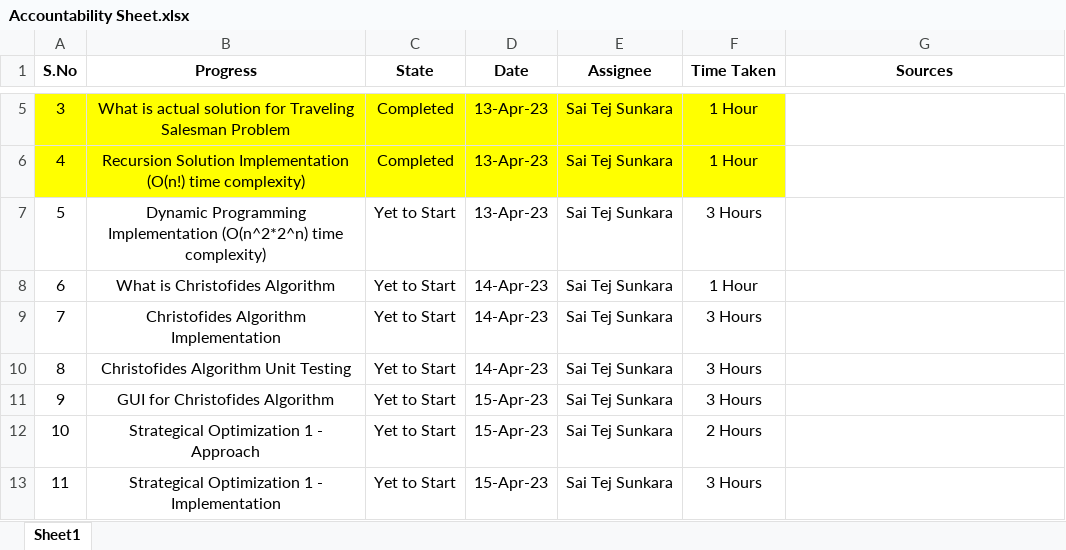
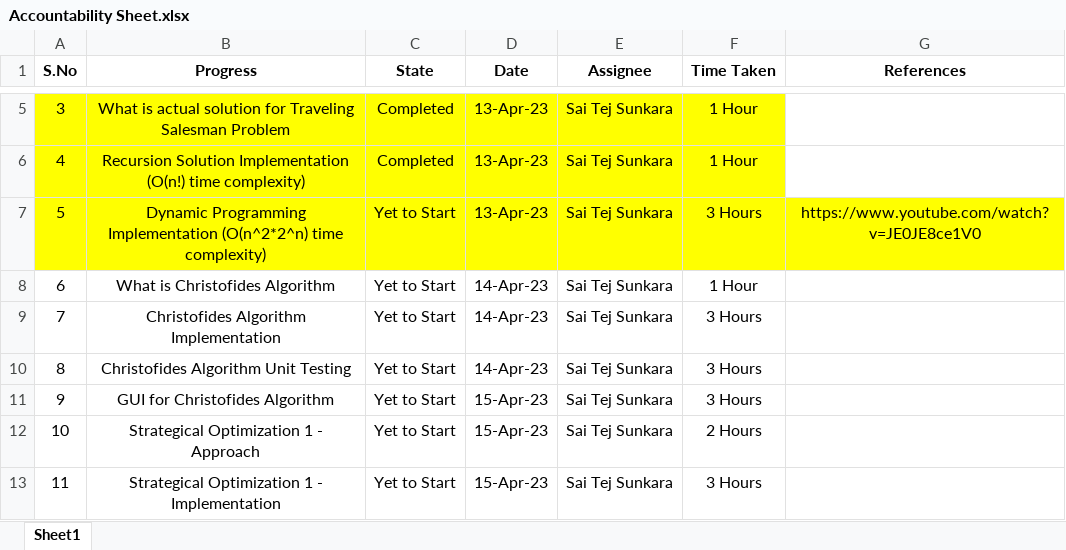
Before and after one commit to sharunkumar/TravellingSalesmanVisualizer, an Excel workbook: V101/Accountability Sheet.xlsx, sheet Sheet1, drawn as a sheet; only a part is shown, gaps mark what is left out; values as stored, in another font and other column widths than the file's, no borders; the diff names each change by its address in the sheet, - before the commit and + after, or states it on an @@ line.

Commit message:
Added Accountability tasks and Workspaces

```diff
--- a/V101/Accountability Sheet.xlsx (sheet Sheet1)
+++ b/V101/Accountability Sheet.xlsx (sheet Sheet1)
-G1: Sources
+G1: References
-A7:G7 fill: none
+A7:G7 fill: #FFFF00
-G7 (References): (empty)
+G7 (References): https://www.youtube.com/watch?v=JE0JE8ce1V0
```
